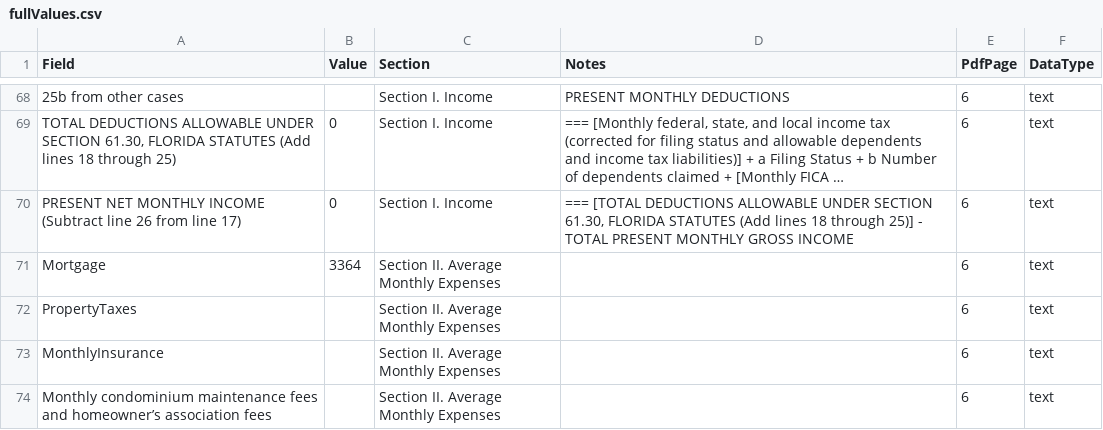
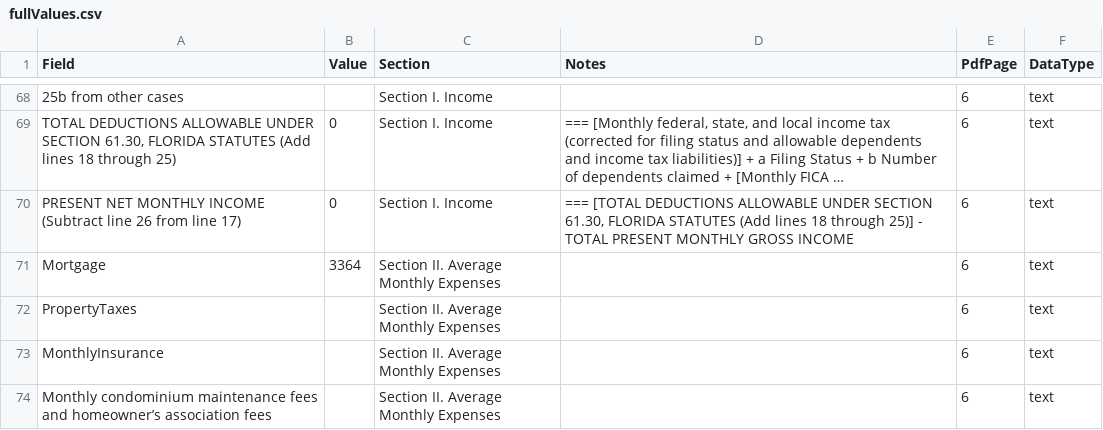
Before and after one commit to flbas1/pdfWeApi, a CSV file: fullValues.csv, drawn as a sheet; only a part is shown, gaps mark what is left out; long unchanged cells end in …; the diff covers the shown part only; the diff names each change by its address in the sheet, - before the commit and + after, or states it on an @@ line.

```diff
--- a/fullValues.csv
+++ b/fullValues.csv
-D68 (Notes): PRESENT MONTHLY DEDUCTIONS
+D68 (Notes): (empty)
```
Also changed, not shown: 54 edited cells elsewhere in this file, 1 other file.
